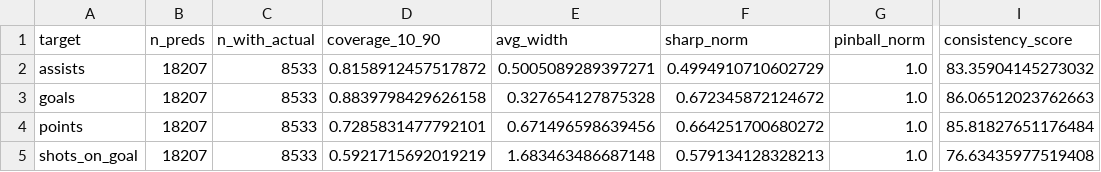
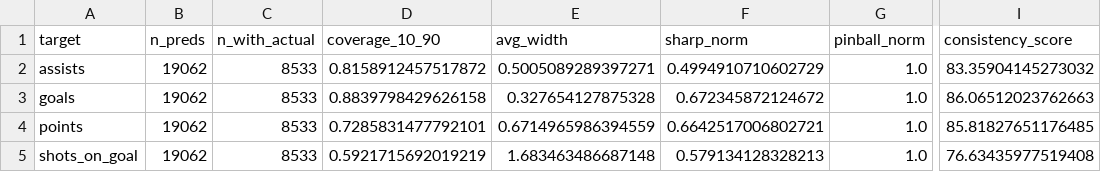
Before and after one commit to Worthalook/elfie-in-white-shorts, a CSV file: data/dashboards/consistency_2025-11-14_last_14d.csv, drawn as a sheet; only a part is shown, gaps mark what is left out; the diff names each change by its address in the sheet, - before the commit and + after, or states it on an @@ line.

```diff
--- a/data/dashboards/consistency_2025-11-14_last_14d.csv
+++ b/data/dashboards/consistency_2025-11-14_last_14d.csv
-B2:B5 (n_preds): 18207
+B2:B5 (n_preds): 19062
-E4 (avg_width): 0.671496598639456
+E4 (avg_width): 0.6714965986394559
-F4 (sharp_norm): 0.664251700680272
+F4 (sharp_norm): 0.6642517006802721
-I4 (consistency_score): 85.81827651176484
+I4 (consistency_score): 85.81827651176485
```
Also changed, not shown: data/dashboards/metrics_2025-11-14_last_14d.csv, 2 other files.
